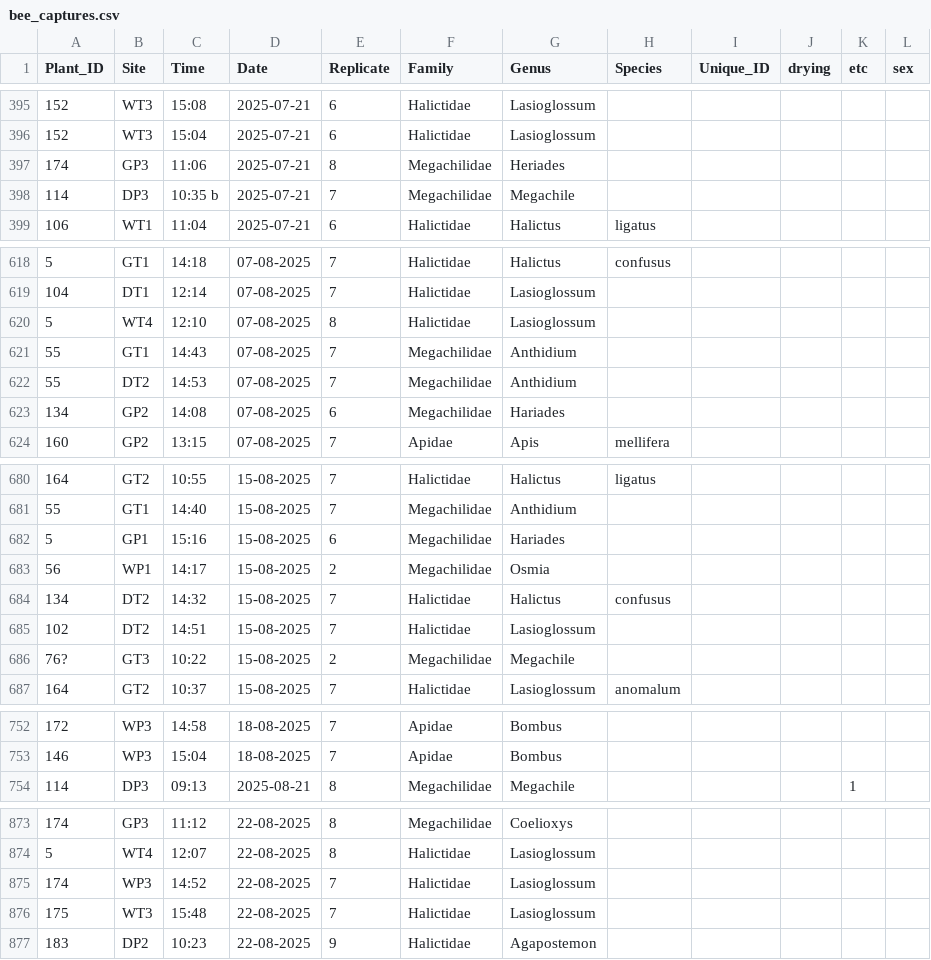
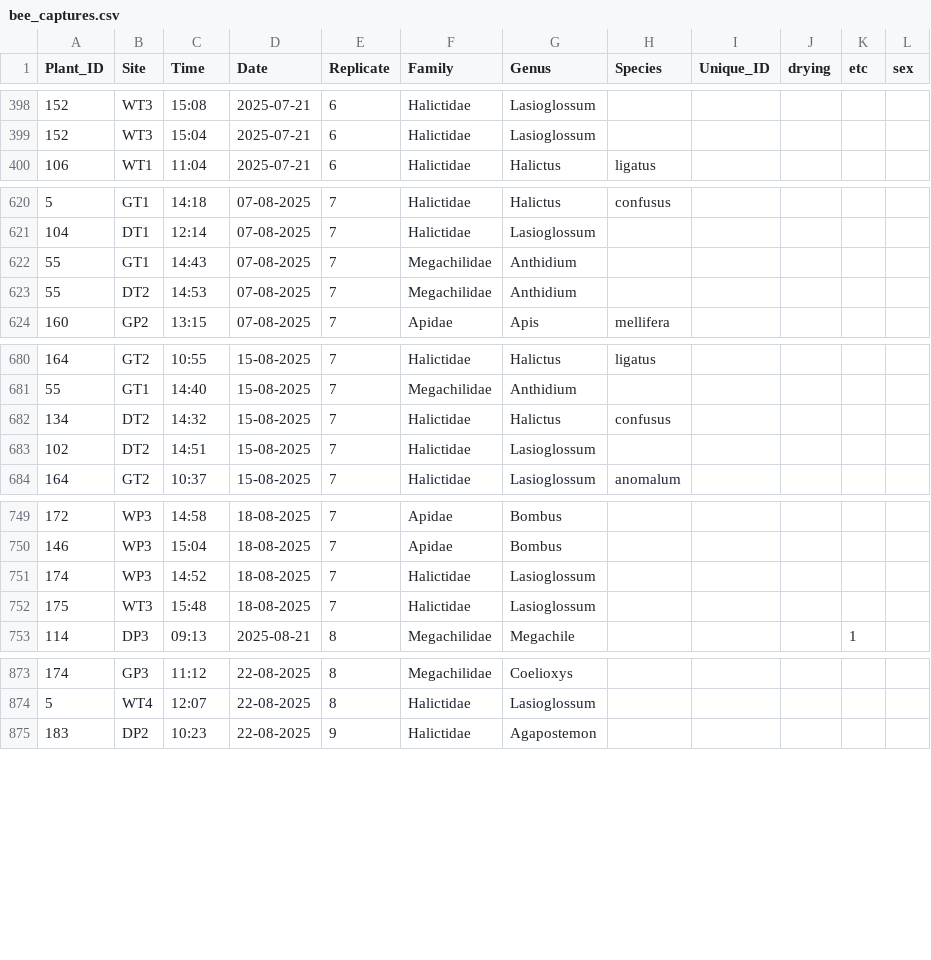
Before and after one commit to Audrey-netizen/turbpe, a CSV file: spreadsheets/bee_captures.csv, drawn as a sheet; only a part is shown, gaps mark what is left out; the diff covers the shown part only.

Commit message:
more adjustments to match physical samples

```diff
--- a/spreadsheets/bee_captures.csv
+++ b/spreadsheets/bee_captures.csv
@@ -396,4 +399,2 @@ Plant_ID,Site,Time,Date,Replicate,Family,Genus,Species,Unique_ID,drying,etc,sex
 152,WT3,15:04,2025-07-21,6,Halictidae,Lasioglossum,,,,,
-174,GP3,11:06,2025-07-21,8,Megachilidae ,Heriades,,,,,
-114,DP3,10:35 b,2025-07-21,7,Megachilidae,Megachile,,,,,
 106,WT1,11:04,2025-07-21,6,Halictidae,Halictus,ligatus,,,,
@@ -619,6 +621,4 @@ Plant_ID,Site,Time,Date,Replicate,Family,Genus,Species,Unique_ID,drying,etc,sex
 104,DT1,12:14,07-08-2025,7,Halictidae,Lasioglossum,,,,,
-5,WT4,12:10,07-08-2025,8,Halictidae,Lasioglossum,,,,,
 55,GT1,14:43,07-08-2025,7,Megachilidae,Anthidium,,,,,
 55,DT2,14:53,07-08-2025,7,Megachilidae,Anthidium,,,,,
-134,GP2,14:08,07-08-2025,6,Megachilidae,Hariades,,,,,
 160,GP2,13:15,07-08-2025,7,Apidae,Apis,mellifera,,,,
@@ -681,7 +681,4 @@ Plant_ID,Site,Time,Date,Replicate,Family,Genus,Species,Unique_ID,drying,etc,sex
 55,GT1,14:40,15-08-2025,7,Megachilidae,Anthidium,,,,,
-5,GP1,15:16,15-08-2025,6,Megachilidae,Hariades,,,,,
-56,WP1,14:17,15-08-2025,2,Megachilidae,Osmia,,,,,
 134,DT2,14:32,15-08-2025,7,Halictidae,Halictus,confusus,,,,
 102,DT2,14:51,15-08-2025,7,Halictidae,Lasioglossum,,,,,
-76?,GT3,10:22,15-08-2025,2,Megachilidae,Megachile,,,,,
 164,GT2,10:37,15-08-2025,7,Halictidae,Lasioglossum,anomalum ,,,,
@@ -753,2 +750,4 @@ Plant_ID,Site,Time,Date,Replicate,Family,Genus,Species,Unique_ID,drying,etc,sex
 146,WP3,15:04,18-08-2025,7,Apidae,Bombus,,,,,
+174,WP3,14:52,18-08-2025,7,Halictidae,Lasioglossum,,,,,
+175,WT3,15:48,18-08-2025,7,Halictidae,Lasioglossum,,,,,
 114,DP3,09:13,2025-08-21,8,Megachilidae,Megachile,,,,1,
@@ -874,4 +874,2 @@ Plant_ID,Site,Time,Date,Replicate,Family,Genus,Species,Unique_ID,drying,etc,sex
 5,WT4,12:07,22-08-2025,8,Halictidae,Lasioglossum,,,,,
-174,WP3,14:52,22-08-2025,7,Halictidae,Lasioglossum,,,,,
-175,WT3,15:48,22-08-2025,7,Halictidae,Lasioglossum,,,,,
 183,DP2,10:23,22-08-2025,9,Halictidae,Agapostemon,,,,,
```
Also changed, not shown: 8 added rows, 1 removed row and 1 edited cell elsewhere in this file.
